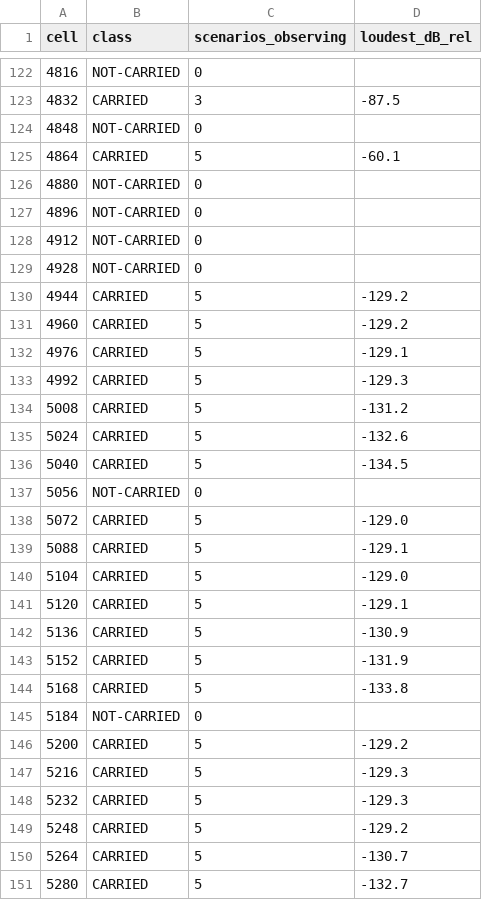
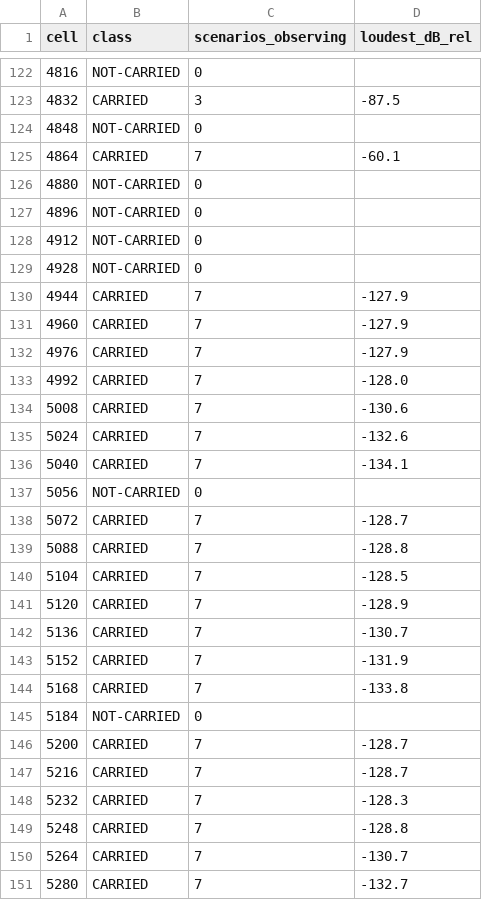
Before and after one commit to SunbrightMedia/jn60c99, a TSV file: docs/trackb/CARRIAGE.tsv, drawn as a sheet; only a part is shown, gaps mark what is left out; the diff covers the shown part only.

```diff
--- a/docs/trackb/CARRIAGE.tsv
+++ b/docs/trackb/CARRIAGE.tsv
@@ -124,3 +124,3 @@ cell	class	scenarios_observing	loudest_dB_rel
 4848	NOT-CARRIED	0	
-4864	CARRIED	5	-60.1
+4864	CARRIED	7	-60.1
 4880	NOT-CARRIED	0	
@@ -129,23 +129,23 @@ cell	class	scenarios_observing	loudest_dB_rel
 4928	NOT-CARRIED	0	
-4944	CARRIED	5	-129.2
-4960	CARRIED	5	-129.2
-4976	CARRIED	5	-129.1
-4992	CARRIED	5	-129.3
-5008	CARRIED	5	-131.2
-5024	CARRIED	5	-132.6
-5040	CARRIED	5	-134.5
+4944	CARRIED	7	-127.9
+4960	CARRIED	7	-127.9
+4976	CARRIED	7	-127.9
+4992	CARRIED	7	-128.0
+5008	CARRIED	7	-130.6
+5024	CARRIED	7	-132.6
+5040	CARRIED	7	-134.1
 5056	NOT-CARRIED	0	
-5072	CARRIED	5	-129.0
-5088	CARRIED	5	-129.1
-5104	CARRIED	5	-129.0
-5120	CARRIED	5	-129.1
-5136	CARRIED	5	-130.9
-5152	CARRIED	5	-131.9
-5168	CARRIED	5	-133.8
+5072	CARRIED	7	-128.7
+5088	CARRIED	7	-128.8
+5104	CARRIED	7	-128.5
+5120	CARRIED	7	-128.9
+5136	CARRIED	7	-130.7
+5152	CARRIED	7	-131.9
+5168	CARRIED	7	-133.8
 5184	NOT-CARRIED	0	
-5200	CARRIED	5	-129.2
-5216	CARRIED	5	-129.3
-5232	CARRIED	5	-129.3
-5248	CARRIED	5	-129.2
-5264	CARRIED	5	-130.7
-5280	CARRIED	5	-132.7
+5200	CARRIED	7	-128.7
+5216	CARRIED	7	-128.7
+5232	CARRIED	7	-128.3
+5248	CARRIED	7	-128.8
+5264	CARRIED	7	-130.7
+5280	CARRIED	7	-132.7
```
Also changed, not shown: 121 edited cells elsewhere in this file, 1 other file.
